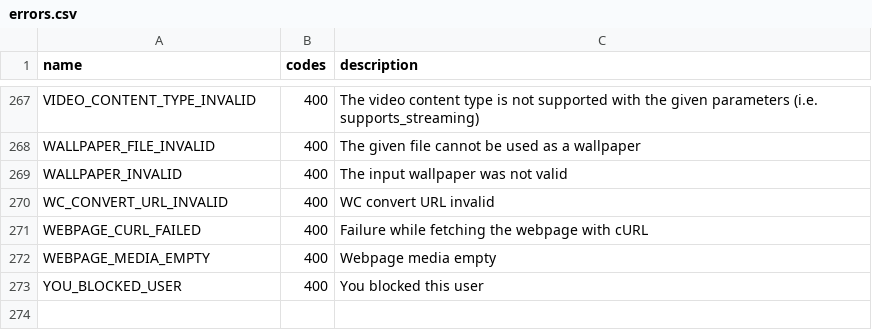
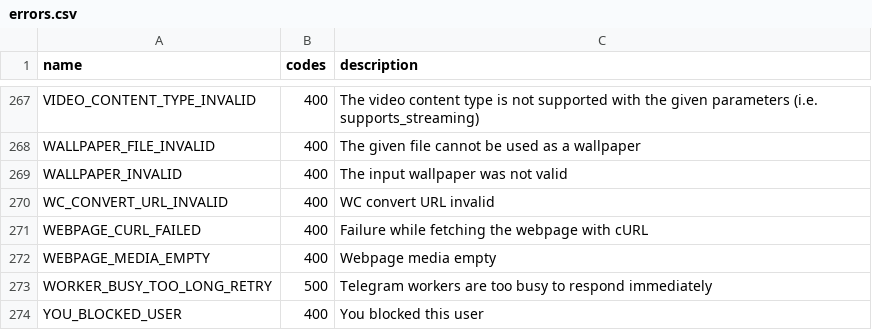
Before and after one commit to LonamiWebs/Telethon, a CSV file: telethon_generator/data/errors.csv, drawn as a sheet; only a part is shown, gaps mark what is left out; the diff names each change by its address in the sheet, - before the commit and + after, or states it on an @@ line.

Commit message:
Handle more key errors on forward message

```diff
--- a/telethon_generator/data/errors.csv
+++ b/telethon_generator/data/errors.csv
+row 273: WORKER_BUSY_TOO_LONG_RETRY | 500 | Telegram workers are too busy to respond immediately
```
Also changed, not shown: 1 other file.
